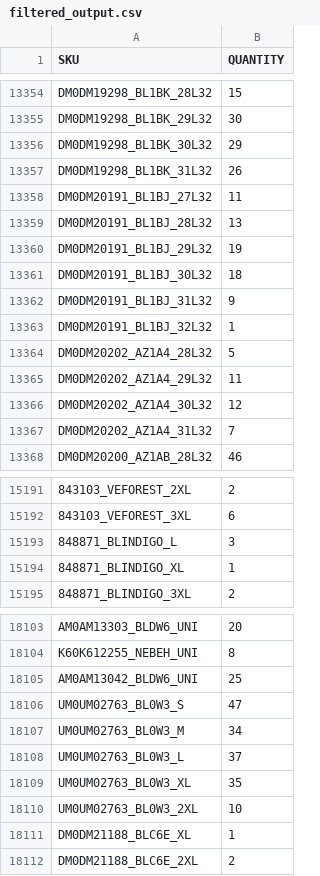
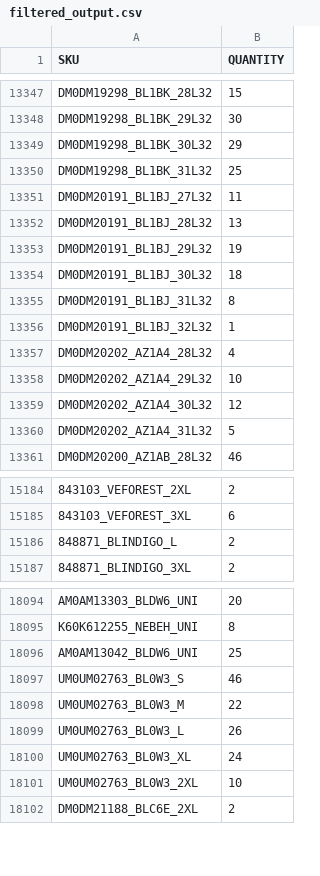
Before and after one commit to Camarolli9979797/wp_all_import, a CSV file: filtered_output.csv, drawn as a sheet; only a part is shown, gaps mark what is left out; removed rows and columns are numbered as before the commit, all else as after; the diff covers the shown part only; the diff names each change by its address in the sheet, - before the commit and + after, or states it on an @@ line.

Commit message:
Updated CSV following transformation with combo.py and brand.py

```diff
--- a/filtered_output.csv
+++ b/filtered_output.csv
-B13350 (QUANTITY): 26
+B13350 (QUANTITY): 25
-B13355 (QUANTITY): 9
+B13355 (QUANTITY): 8
-B13357 (QUANTITY): 5
+B13357 (QUANTITY): 4
-B13358 (QUANTITY): 11
+B13358 (QUANTITY): 10
-B13360 (QUANTITY): 7
+B13360 (QUANTITY): 5
-B15186 (QUANTITY): 3
+B15186 (QUANTITY): 2
-row 15194: 848871_BLINDIGO_XL | 1
-B18097 (QUANTITY): 47
+B18097 (QUANTITY): 46
-B18098 (QUANTITY): 34
+B18098 (QUANTITY): 22
-B18099 (QUANTITY): 37
+B18099 (QUANTITY): 26
-B18100 (QUANTITY): 35
+B18100 (QUANTITY): 24
-row 18111: DM0DM21188_BLC6E_XL | 1
```
Also changed, not shown: 8 removed rows and 94 edited cells elsewhere in this file.
